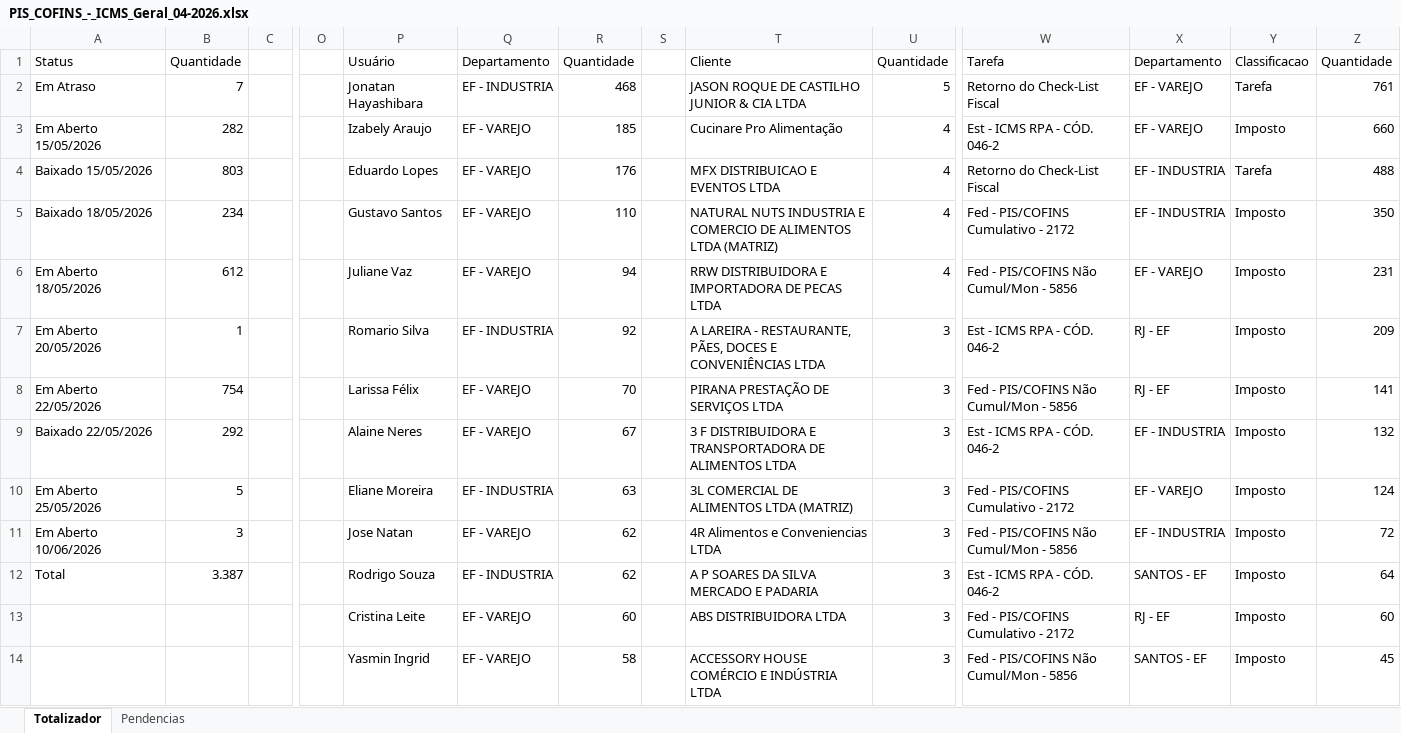
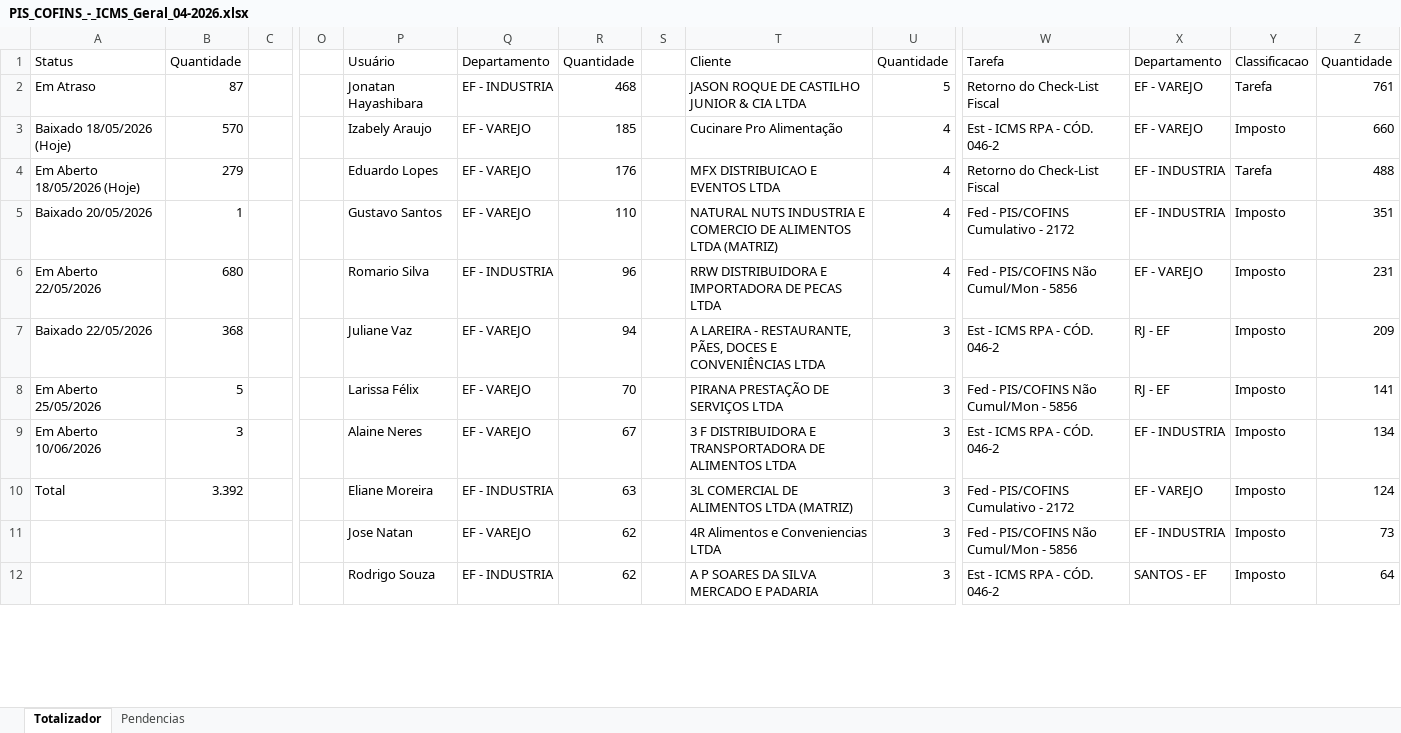
Before and after one commit to Juanzera04/Controle-Fechamento-Fiscal, an Excel workbook: Data/Tarefas/PIS_COFINS_-_ICMS_Geral_04-2026.xlsx, sheet Totalizador, drawn as a sheet; only a part is shown, gaps mark what is left out; values as stored, in another font and other column widths than the file's, no cell formats; removed rows and columns are numbered as before the commit, all else as after; rows hold the shown columns only; the diff covers the shown part only; the diff names each change by its address in the sheet, - before the commit and + after, or states it on an @@ line.

```diff
--- a/Data/Tarefas/PIS_COFINS_-_ICMS_Geral_04-2026.xlsx (sheet Totalizador)
+++ b/Data/Tarefas/PIS_COFINS_-_ICMS_Geral_04-2026.xlsx (sheet Totalizador)
-B2: 7
+B2: 87
-A3: Em Aberto 15/05/2026
+A3: Baixado 18/05/2026 (Hoje)
-B3: 282
+B3: 570
-A4: Baixado 15/05/2026
+A4: Em Aberto 18/05/2026 (Hoje)
-B4: 803
+B4: 279
-A5: Baixado 18/05/2026
+A5: Baixado 20/05/2026
-B5: 234
+B5: 1
-Z5: 350
+Z5: 351
-A6: Em Aberto 18/05/2026
+A6: Em Aberto 22/05/2026
-B6: 612
+B6: 680
-P6: Juliane Vaz
+P6: Romario Silva
-Q6: EF - VAREJO
+Q6: EF - INDUSTRIA
-R6: 94
+R6: 96
-A7: Em Aberto 20/05/2026
+A7: Baixado 22/05/2026
-B7: 1
+B7: 368
-P7: Romario Silva
+P7: Juliane Vaz
-Q7: EF - INDUSTRIA
+Q7: EF - VAREJO
-R7: 92
+R7: 94
-A8: Em Aberto 22/05/2026
+A8: Em Aberto 25/05/2026
-B8: 754
+B8: 5
-A9: Baixado 22/05/2026
+A9: Em Aberto 10/06/2026
-B9: 292
+B9: 3
-Z9: 132
+Z9: 134
-A10: Em Aberto 25/05/2026
+A10: Total
-B10: 5
+B10: 3.392
-A11: Em Aberto 10/06/2026
+A11: (empty)
-B11: 3
+B11: (empty)
-Z11: 72
+Z11: 73
-A12: Total
+A12: (empty)
-B12: 3.387
+B12: (empty)
-row 13:  |  |  |  | Cristina Leite | EF - VAREJO | 60 |  | ABS DISTRIBUIDORA LTDA | 3 | Fed - PIS/COFINS Cumulativo - 2172 | RJ - EF | Imposto | 60
-row 14:  |  |  |  | Yasmin Ingrid | EF - VAREJO | 58 |  | ACCESSORY HOUSE COMÉRCIO E INDÚSTRIA LTDA | 3 | Fed - PIS/COFINS Não Cumul/Mon - 5856 | SANTOS - EF | Imposto | 45
```
Also changed, not shown: 15 added rows, 13 removed rows and 117 edited cells elsewhere in this sheet, sheet Pendencias, cell formats, Data/Coordenadores_EF/Coordenadores (SP-RJ-Santos).xlsx, Data/Relatorio_base_EF/Radar.xlsx, 3 other files.
